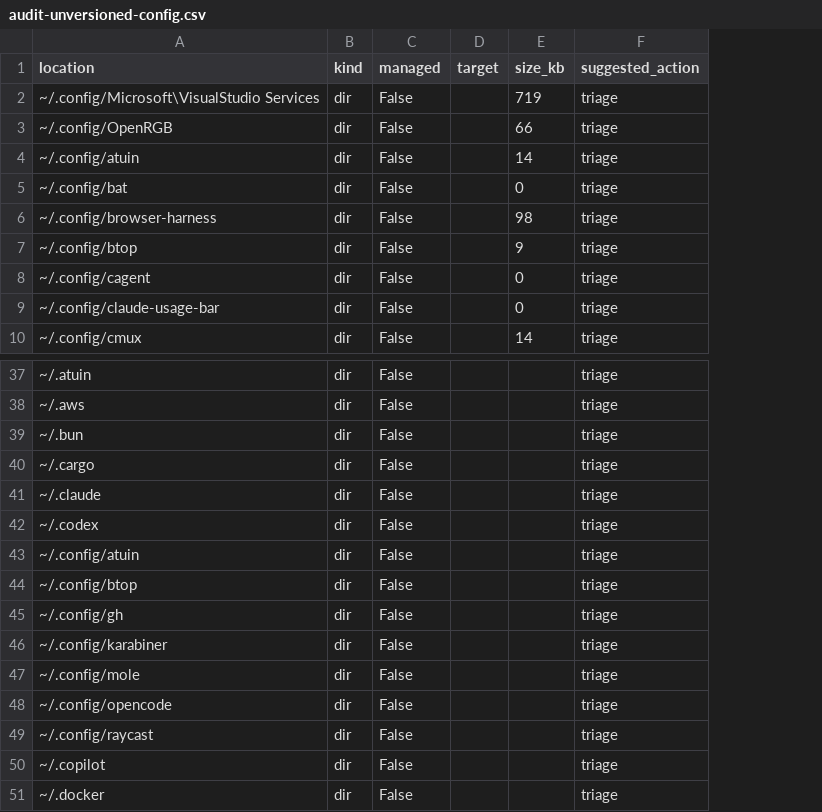
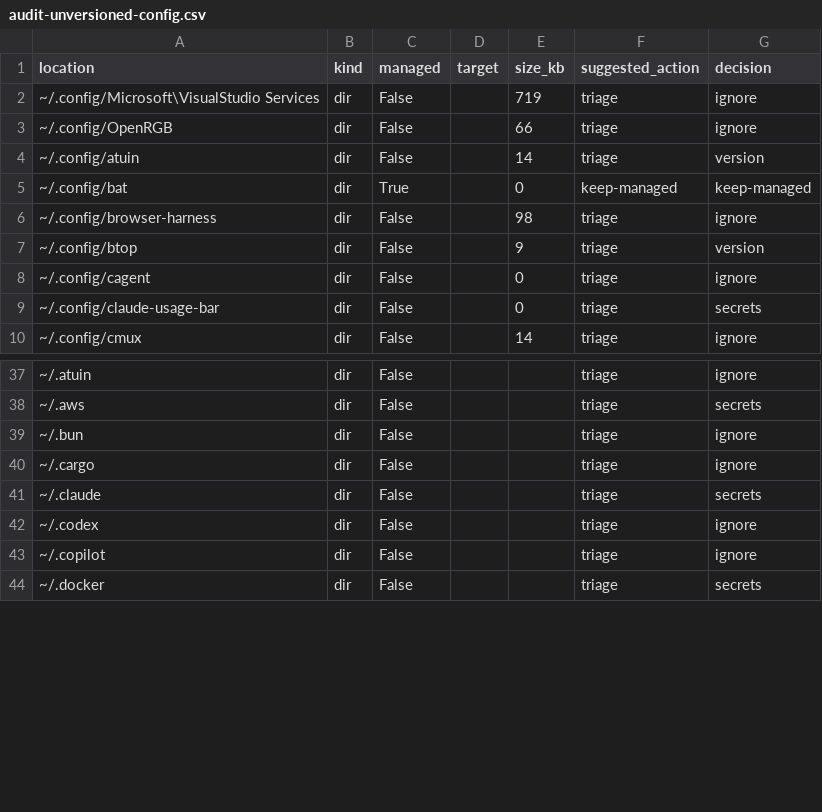
Before and after one commit to cnietoc/dotfiles, a CSV file: docs/audit-unversioned-config.csv, drawn as a sheet; only a part is shown, gaps mark what is left out; removed rows and columns are numbered as before the commit, all else as after; the diff names each change by its address in the sheet, - before the commit and + after, or states it on an @@ line.

Commit message:
chore(audit): triage unversioned config into version/ignore/secrets/machine-specific
- version: atuin, btop, gh (partial), git, karabiner, thefuck, +5 small dirs
- secrets: aws, claude, docker, gnupg, ssh, etc -> SECRETS-MAPPING.md
- machine-specific: kube -> template

```diff
--- a/docs/audit-unversioned-config.csv
+++ b/docs/audit-unversioned-config.csv
+column G (decision), rows 2-10: ignore | ignore | version | keep-managed | ignore | version | ignore | secrets | ignore; rows 37-44: ignore | secrets | ignore | ignore | secrets | ignore | ignore | secrets
-C5 (managed): False
+C5 (managed): True
-F5 (suggested_action): triage
+F5 (suggested_action): keep-managed
-row 43: ~/.config/atuin | dir | False |  |  | triage
-row 44: ~/.config/btop | dir | False |  |  | triage
-row 45: ~/.config/gh | dir | False |  |  | triage
-row 46: ~/.config/karabiner | dir | False |  |  | triage
-row 47: ~/.config/mole | dir | False |  |  | triage
-row 48: ~/.config/opencode | dir | False |  |  | triage
-row 49: ~/.config/raycast | dir | False |  |  | triage
```
Also changed, not shown: 3 other files.
